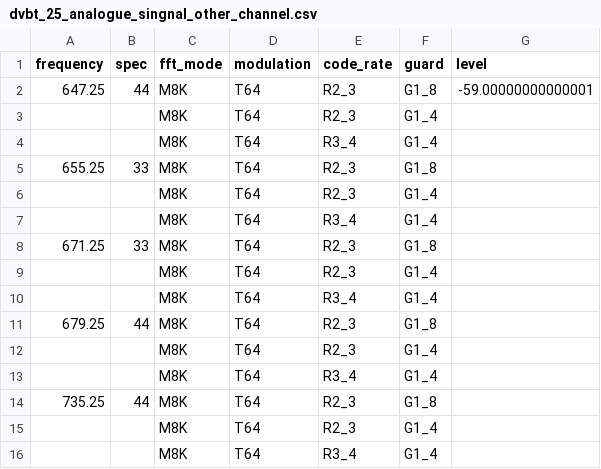
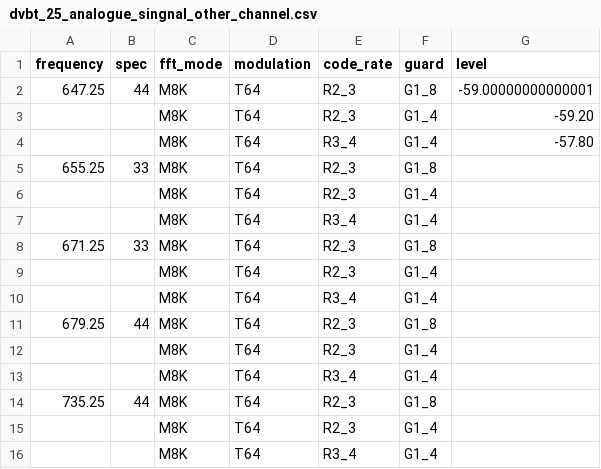
Before and after one commit to invictus86/front_end_code, a CSV file: ekt_test_report/dvbt_25_analogue_singnal_other_channel.csv, drawn as a sheet.

```diff
--- a/ekt_test_report/dvbt_25_analogue_singnal_other_channel.csv
+++ b/ekt_test_report/dvbt_25_analogue_singnal_other_channel.csv
@@ -2,4 +2,4 @@ frequency,spec,fft_mode,modulation,code_rate,guard,level
 647.25,44,M8K,T64,R2_3,G1_8,-59.00000000000001
-,,M8K,T64,R2_3,G1_4,
-,,M8K,T64,R3_4,G1_4,
+,,M8K,T64,R2_3,G1_4,-59.20
+,,M8K,T64,R3_4,G1_4,-57.80
 655.25,33,M8K,T64,R2_3,G1_8,
```
Also changed, not shown: 8 other files.
